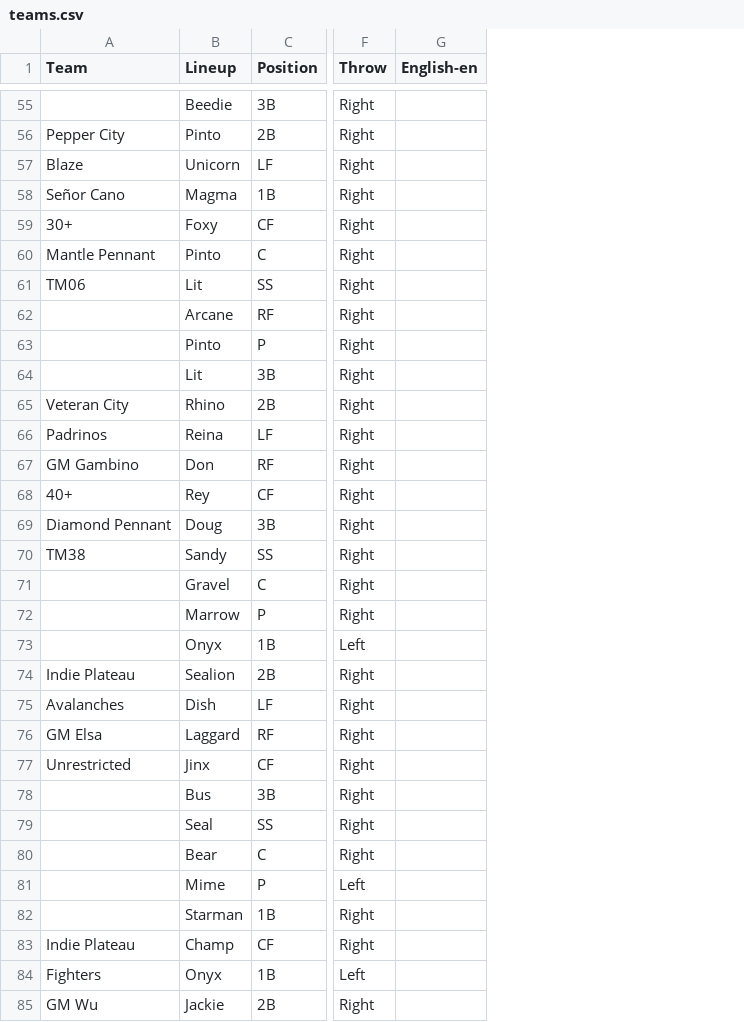
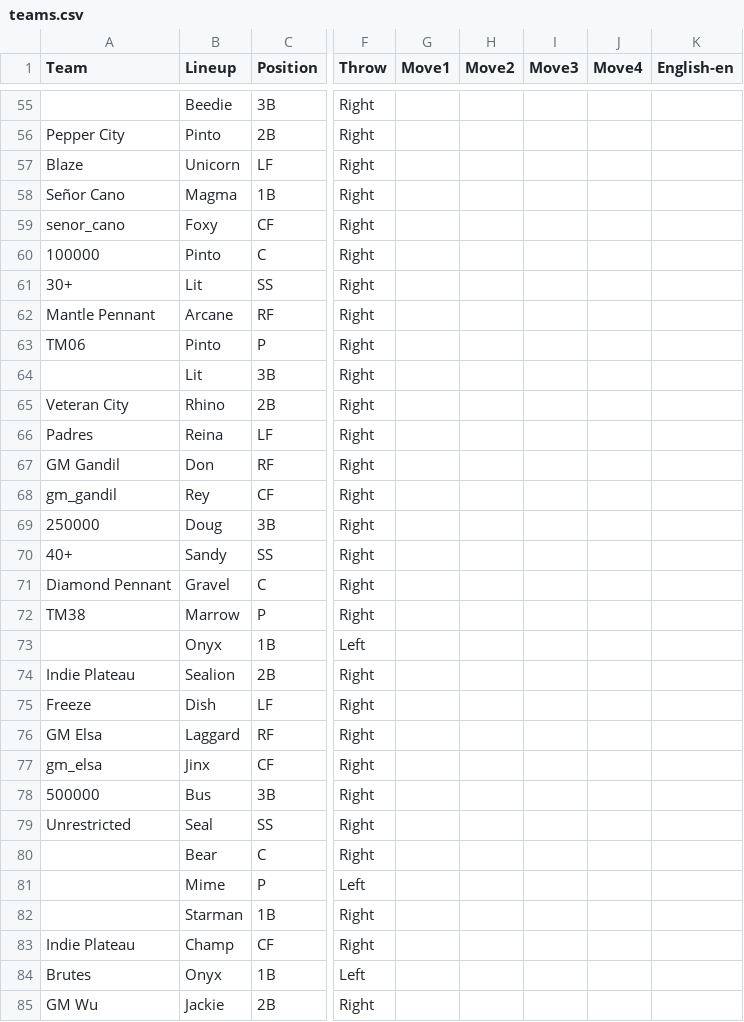
Before and after one commit to Q-Bert-Reynolds/fatpak, a CSV file: data/teams.csv, drawn as a sheet; only a part is shown, gaps mark what is left out; the diff covers the shown part only; the diff names each change by its address in the sheet, - before the commit and + after, or states it on an @@ line.

Commit message:
work dump... refactors python scripts, progress processing coach images and team data

```diff
--- a/data/teams.csv
+++ b/data/teams.csv
+column G (Move1), empty
+column H (Move2), empty
+column I (Move3), empty
+column J (Move4), empty
-A59 (Team): 30+
+A59 (Team): senor_cano
-A60 (Team): Mantle Pennant
+A60 (Team): 100000
-A61 (Team): TM06
+A61 (Team): 30+
-A62 (Team): (empty)
+A62 (Team): Mantle Pennant
-A63 (Team): (empty)
+A63 (Team): TM06
-A66 (Team): Padrinos
+A66 (Team): Padres
-A67 (Team): GM Gambino
+A67 (Team): GM Gandil
-A68 (Team): 40+
+A68 (Team): gm_gandil
-A69 (Team): Diamond Pennant
+A69 (Team): 250000
-A70 (Team): TM38
+A70 (Team): 40+
-A71 (Team): (empty)
+A71 (Team): Diamond Pennant
-A72 (Team): (empty)
+A72 (Team): TM38
-A75 (Team): Avalanches
+A75 (Team): Freeze
-A77 (Team): Unrestricted
+A77 (Team): gm_elsa
-A78 (Team): (empty)
+A78 (Team): 500000
-A79 (Team): (empty)
+A79 (Team): Unrestricted
-A84 (Team): Fighters
+A84 (Team): Brutes
```
Also changed, not shown: 53 edited cells elsewhere in this file, 17 other files.
